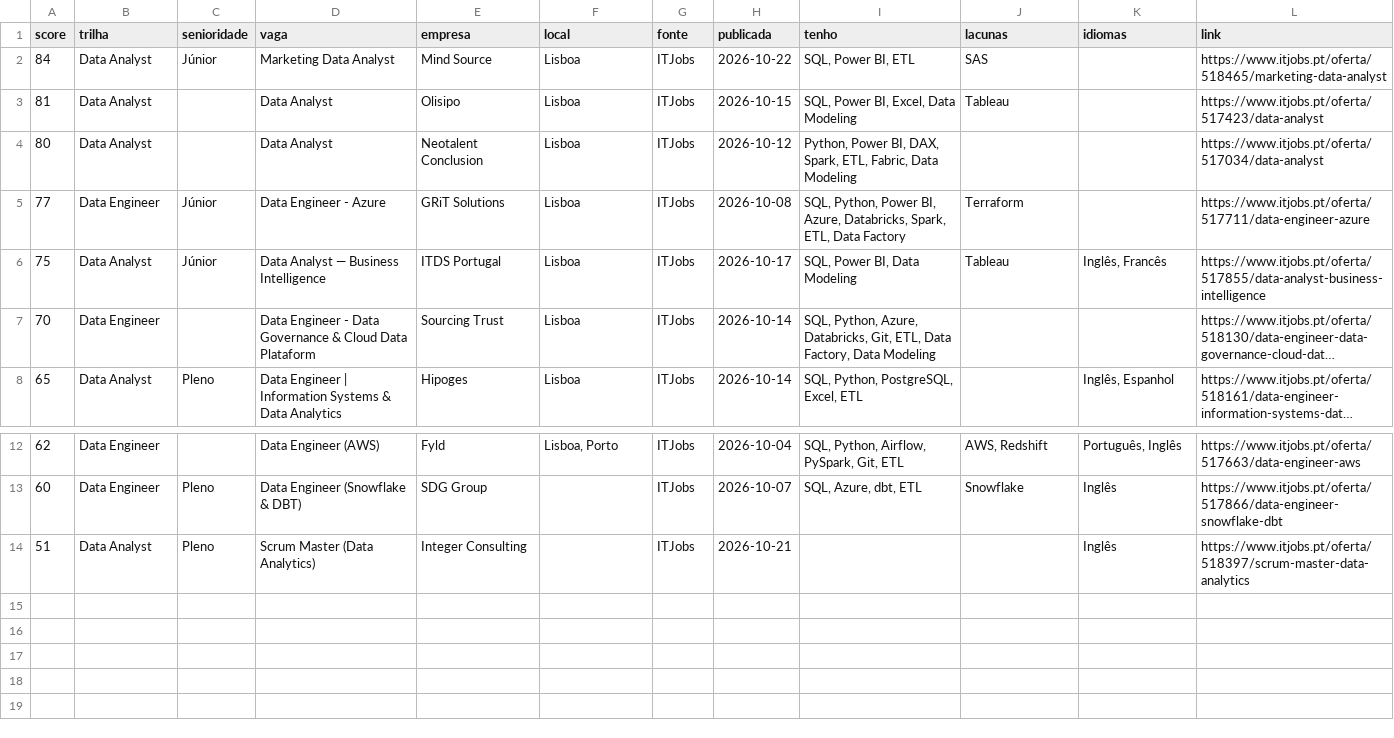
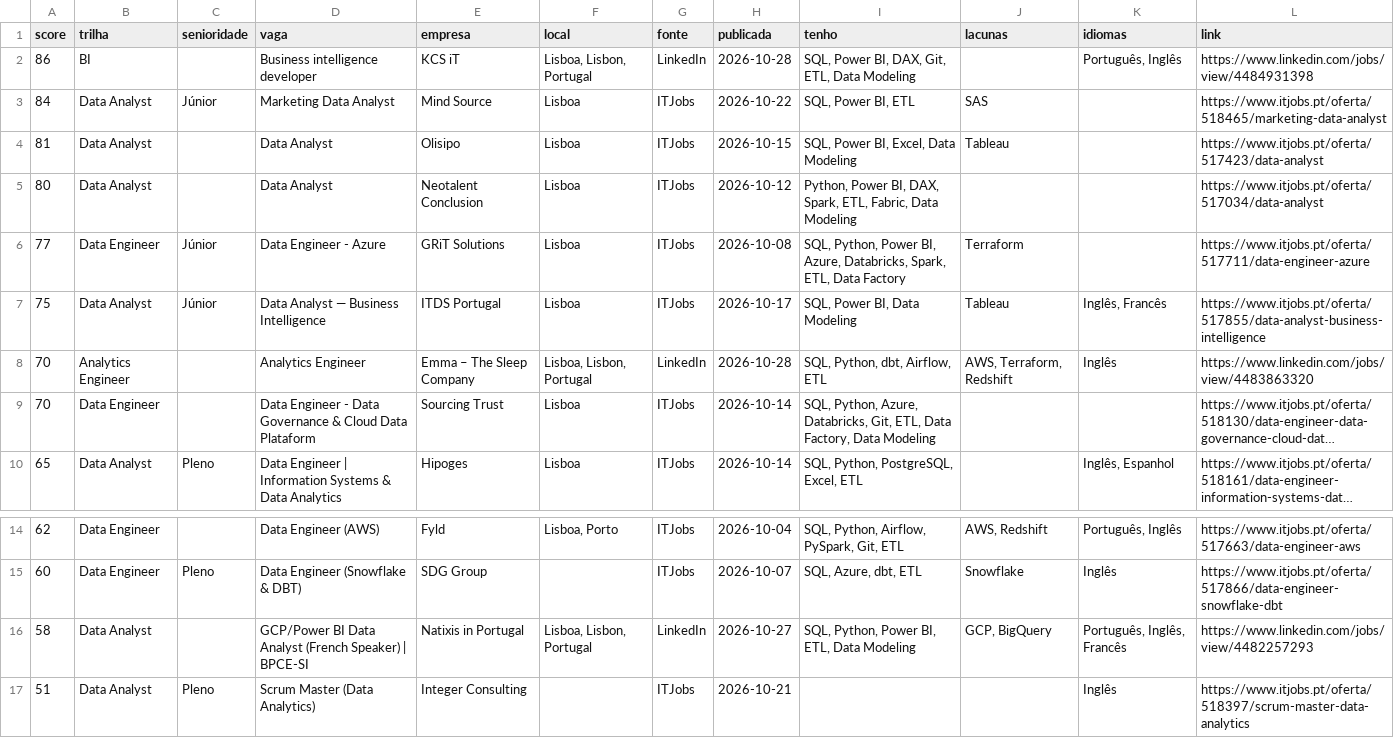
Before and after one commit to lucasnunesf/job-radar-lisbon, a CSV file: data/latest.csv, drawn as a sheet; only a part is shown, gaps mark what is left out; long unchanged cells end in …; the diff names each change by its address in the sheet, - before the commit and + after, or states it on an @@ line.

```diff
--- a/data/latest.csv
+++ b/data/latest.csv
+row 2: 86 | BI |  | Business intelligence developer | KCS iT | Lisboa, Lisbon, Portugal | LinkedIn | 2026-10-28 | SQL, Power BI, DAX, Git, ETL, Data Modeling |  | Português, Inglês | https://www.linkedin.com/jobs/view/4484931398
+row 8: 70 | Analytics Engineer |  | Analytics Engineer | Emma – The Sleep Company | Lisboa, Lisbon, Portugal | LinkedIn | 2026-10-28 | SQL, Python, dbt, Airflow, ETL | AWS, Terraform, Redshift | Inglês | https://www.linkedin.com/jobs/view/4483863320
+row 16: 58 | Data Analyst |  | GCP/Power BI Data Analyst (French Speaker) | BPCE-SI | Natixis in Portugal | Lisboa, Lisbon, Portugal | LinkedIn | 2026-10-27 | SQL, Python, Power BI, ETL, Data Modeling | GCP, BigQuery | Português, Inglês, Francês | https://www.linkedin.com/jobs/view/4482257293
```
Also changed, not shown: 2 other files.
